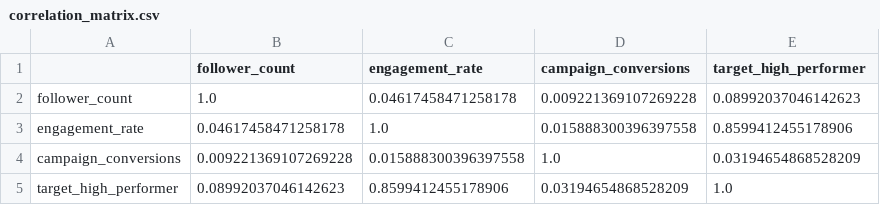
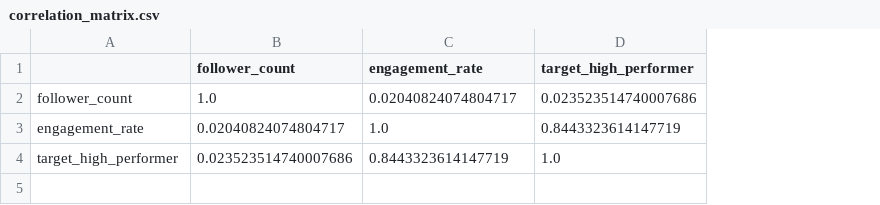
Before and after one commit to DS-223-2026-Spring/ds223-5-project, a CSV file: app/ds/outputs/correlation_matrix.csv, drawn as a sheet; removed rows and columns are numbered as before the commit, all else as after; the diff names each change by its address in the sheet, - before the commit and + after, or states it on an @@ line.

```diff
--- a/app/ds/outputs/correlation_matrix.csv
+++ b/app/ds/outputs/correlation_matrix.csv
-column D (campaign_conversions), rows 2-3: 0.009221369107269228 | 0.015888300396397558; row 5: 0.03194654868528209
-C2 (engagement_rate): 0.04617458471258178
+C2 (engagement_rate): 0.02040824074804717
-D2 (target_high_performer): 0.08992037046142623
+D2 (target_high_performer): 0.023523514740007686
-B3 (follower_count): 0.04617458471258178
+B3 (follower_count): 0.02040824074804717
-D3 (target_high_performer): 0.8599412455178906
+D3 (target_high_performer): 0.8443323614147719
-row 4: campaign_conversions | 0.009221369107269228 | 0.015888300396397558 | 1.0 | 0.03194654868528209
-B4 (follower_count): 0.08992037046142623
+B4 (follower_count): 0.023523514740007686
-C4 (engagement_rate): 0.8599412455178906
+C4 (engagement_rate): 0.8443323614147719
```
Also changed, not shown: app/ds/outputs/modeling_dataset.csv, 21 other files.
